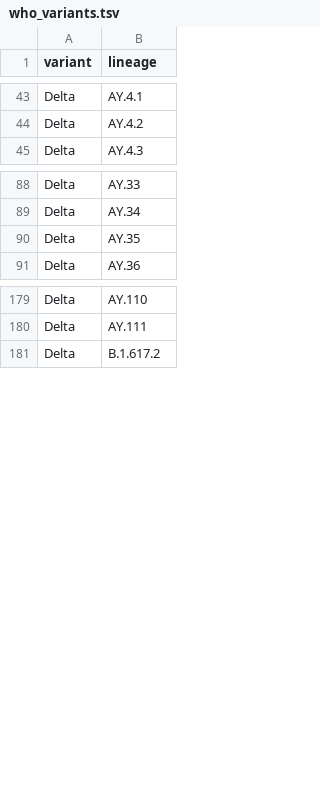
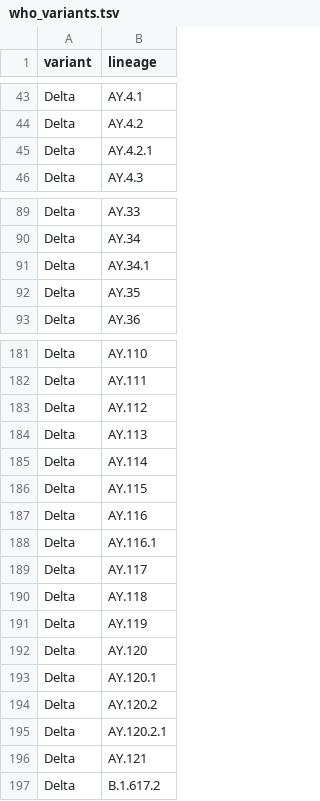
Before and after one commit to andersonbrito/ncovbr, a TSV file: config/who_variants.tsv, drawn as a sheet; only a part is shown, gaps mark what is left out.

```diff
--- a/config/who_variants.tsv
+++ b/config/who_variants.tsv
@@ -44,2 +44,3 @@ Delta	AY.4.1
 Delta	AY.4.2
+Delta	AY.4.2.1
 Delta	AY.4.3
@@ -89,2 +90,3 @@ Delta	AY.33
 Delta	AY.34
+Delta	AY.34.1
 Delta	AY.35
@@ -180,2 +182,16 @@ Delta	AY.110
 Delta	AY.111
+Delta	AY.112
+Delta	AY.113
+Delta	AY.114
+Delta	AY.115
+Delta	AY.116
+Delta	AY.116.1
+Delta	AY.117
+Delta	AY.118
+Delta	AY.119
+Delta	AY.120
+Delta	AY.120.1
+Delta	AY.120.2
+Delta	AY.120.2.1
+Delta	AY.121
 Delta	B.1.617.2
```
Also changed, not shown: config/geoscheme.tsv, 4 other files.
